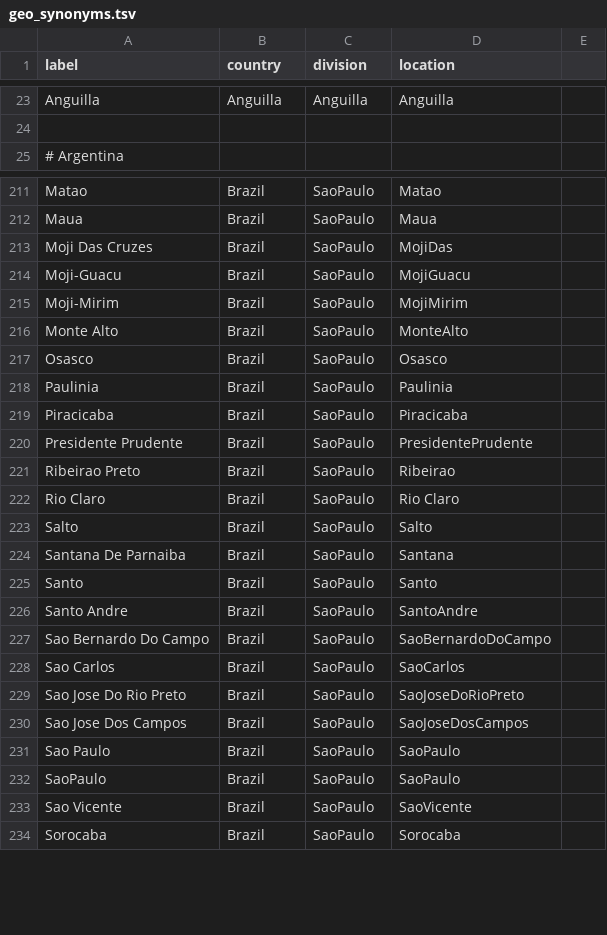
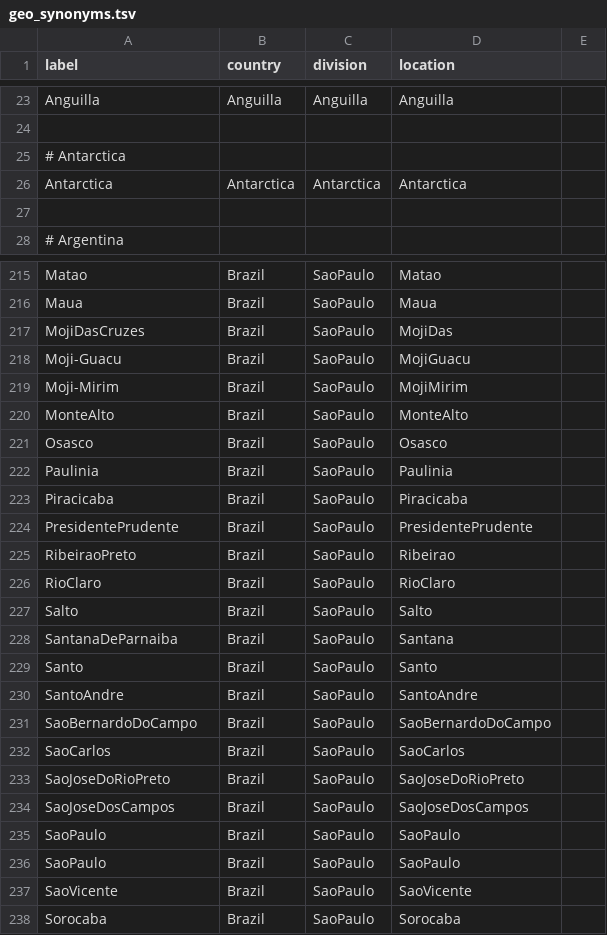
Before and after one commit to nextstrain/fauna, a TSV file: source-data/geo_synonyms.tsv, drawn as a sheet; only a part is shown, gaps mark what is left out; the diff covers the shown part only.

```diff
--- a/source-data/geo_synonyms.tsv
+++ b/source-data/geo_synonyms.tsv
@@ -24,2 +24,5 @@ Anguilla	Anguilla	Anguilla	Anguilla
 
+# Antarctica
+Antarctica	Antarctica	Antarctica	Antarctica
+
 # Argentina
@@ -212,6 +216,6 @@ Matao	Brazil	SaoPaulo	Matao
 Maua	Brazil	SaoPaulo	Maua
-Moji Das Cruzes	Brazil	SaoPaulo	MojiDas
+MojiDasCruzes	Brazil	SaoPaulo	MojiDas
 Moji-Guacu	Brazil	SaoPaulo	MojiGuacu
 Moji-Mirim	Brazil	SaoPaulo	MojiMirim
-Monte Alto	Brazil	SaoPaulo	MonteAlto
+MonteAlto	Brazil	SaoPaulo	MonteAlto
 Osasco	Brazil	SaoPaulo	Osasco
@@ -219,16 +223,16 @@ Paulinia	Brazil	SaoPaulo	Paulinia
 Piracicaba	Brazil	SaoPaulo	Piracicaba
-Presidente Prudente	Brazil	SaoPaulo	PresidentePrudente
-Ribeirao Preto	Brazil	SaoPaulo	Ribeirao
-Rio Claro	Brazil	SaoPaulo	Rio Claro
+PresidentePrudente	Brazil	SaoPaulo	PresidentePrudente
+RibeiraoPreto	Brazil	SaoPaulo	Ribeirao
+RioClaro	Brazil	SaoPaulo	RioClaro
 Salto	Brazil	SaoPaulo	Salto
-Santana De Parnaiba	Brazil	SaoPaulo	Santana
+SantanaDeParnaiba	Brazil	SaoPaulo	Santana
 Santo	Brazil	SaoPaulo	Santo
-Santo Andre	Brazil	SaoPaulo	SantoAndre
-Sao Bernardo Do Campo	Brazil	SaoPaulo	SaoBernardoDoCampo
-Sao Carlos	Brazil	SaoPaulo	SaoCarlos
-Sao Jose Do Rio Preto	Brazil	SaoPaulo	SaoJoseDoRioPreto
-Sao Jose Dos Campos	Brazil	SaoPaulo	SaoJoseDosCampos
-Sao Paulo	Brazil	SaoPaulo	SaoPaulo
+SantoAndre	Brazil	SaoPaulo	SantoAndre
+SaoBernardoDoCampo	Brazil	SaoPaulo	SaoBernardoDoCampo
+SaoCarlos	Brazil	SaoPaulo	SaoCarlos
+SaoJoseDoRioPreto	Brazil	SaoPaulo	SaoJoseDoRioPreto
+SaoJoseDosCampos	Brazil	SaoPaulo	SaoJoseDosCampos
+SaoPaulo	Brazil	SaoPaulo	SaoPaulo
 SaoPaulo	Brazil	SaoPaulo	SaoPaulo
-Sao Vicente	Brazil	SaoPaulo	SaoVicente
+SaoVicente	Brazil	SaoPaulo	SaoVicente
 Sorocaba	Brazil	SaoPaulo	Sorocaba
```
Also changed, not shown: 10 added rows and 17 edited cells elsewhere in this file, source-data/flu_strain_name_fix.tsv, source-data/geo_lat_long.tsv.
